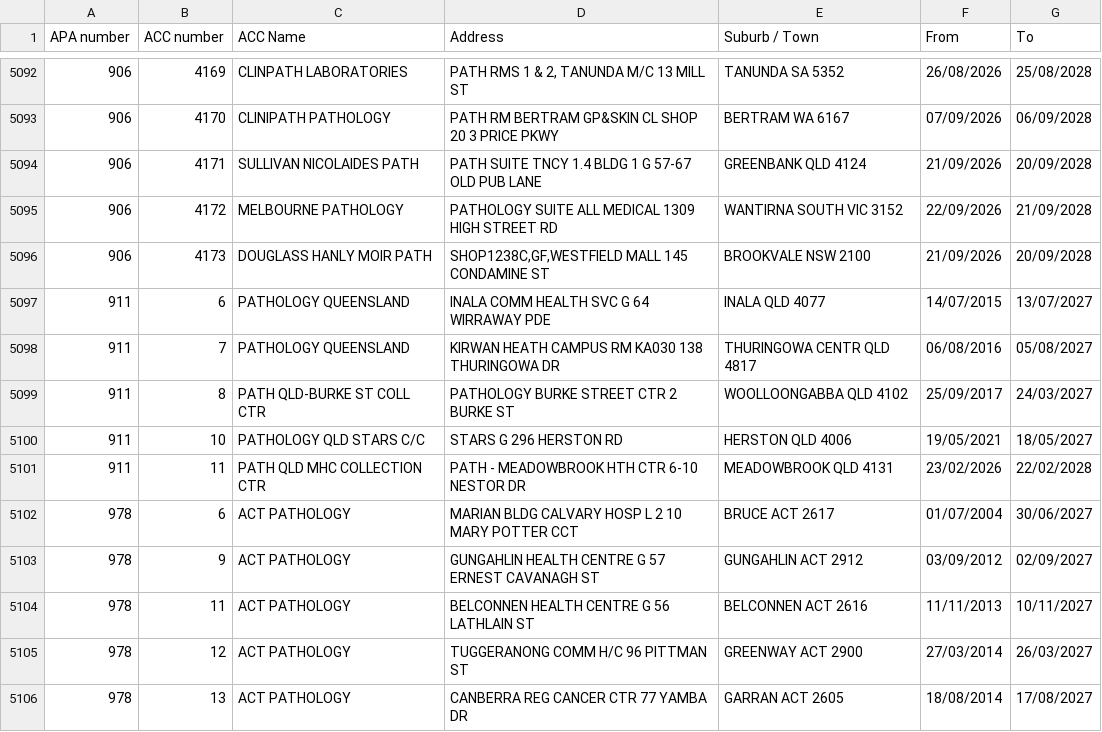
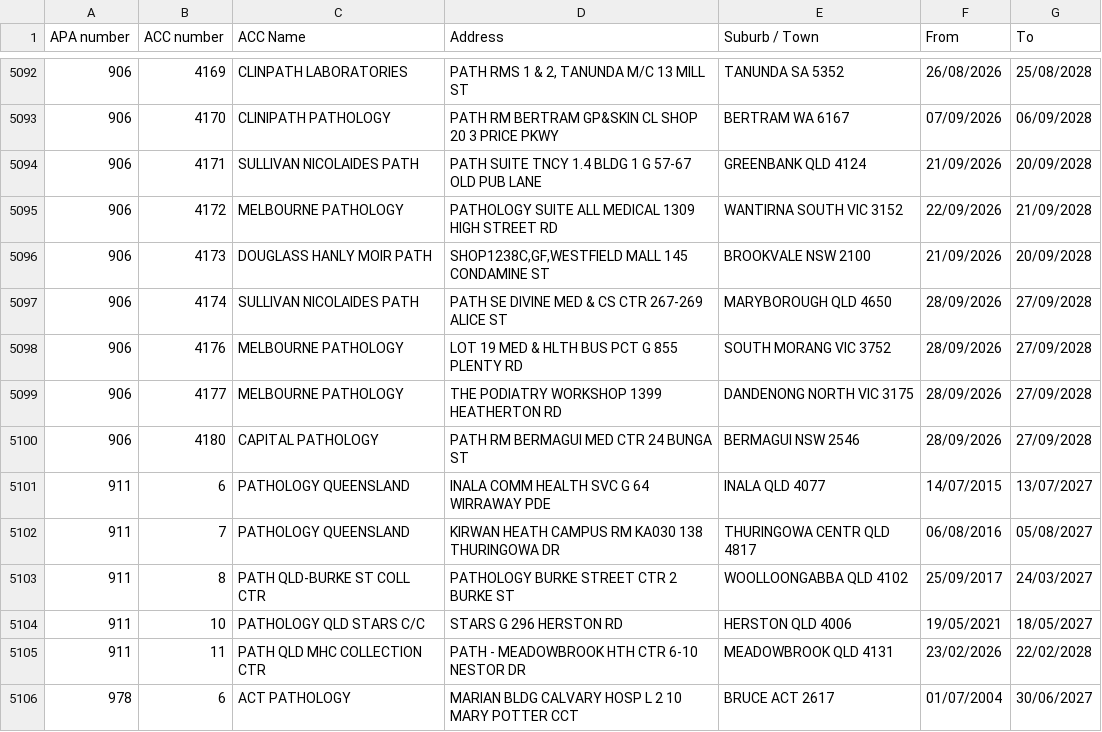
Before and after one commit to nwbort/apcc, a CSV file: apcc_list.csv, drawn as a sheet; only a part is shown, gaps mark what is left out; the shorter side is filled out with more unchanged rows.

```diff
--- a/apcc_list.csv
+++ b/apcc_list.csv
@@ -5096,2 +5096,6 @@ APA number,ACC number,ACC Name,Address,Suburb / Town,From,To
 906,4173,DOUGLASS HANLY MOIR PATH,"SHOP1238C,GF,WESTFIELD MALL 145 CONDAMINE ST",BROOKVALE NSW 2100,21/09/2026,20/09/2028
+906,4174,SULLIVAN NICOLAIDES PATH,PATH SE DIVINE MED & CS CTR 267-269 ALICE ST,MARYBOROUGH QLD 4650,28/09/2026,27/09/2028
+906,4176,MELBOURNE PATHOLOGY,LOT 19 MED & HLTH BUS PCT G 855 PLENTY RD,SOUTH MORANG VIC 3752,28/09/2026,27/09/2028
+906,4177,MELBOURNE PATHOLOGY,THE PODIATRY WORKSHOP 1399 HEATHERTON RD,DANDENONG NORTH VIC 3175,28/09/2026,27/09/2028
+906,4180,CAPITAL PATHOLOGY,PATH RM BERMAGUI MED CTR 24 BUNGA ST,BERMAGUI NSW 2546,28/09/2026,27/09/2028
 911,6,PATHOLOGY QUEENSLAND,INALA COMM HEALTH SVC G 64 WIRRAWAY PDE,INALA QLD 4077,14/07/2015,13/07/2027
```
